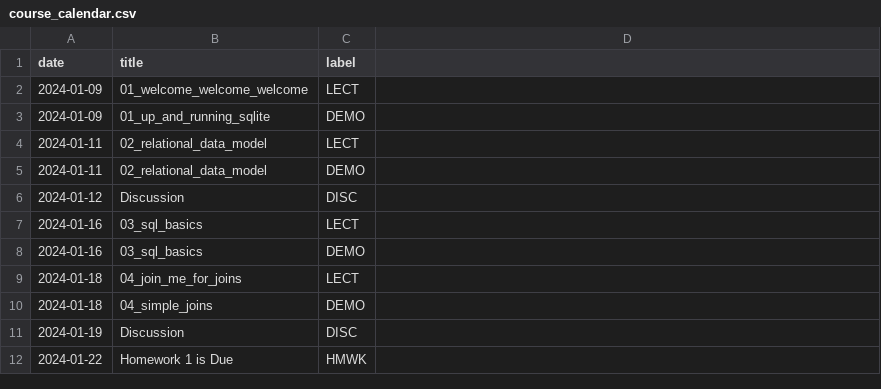
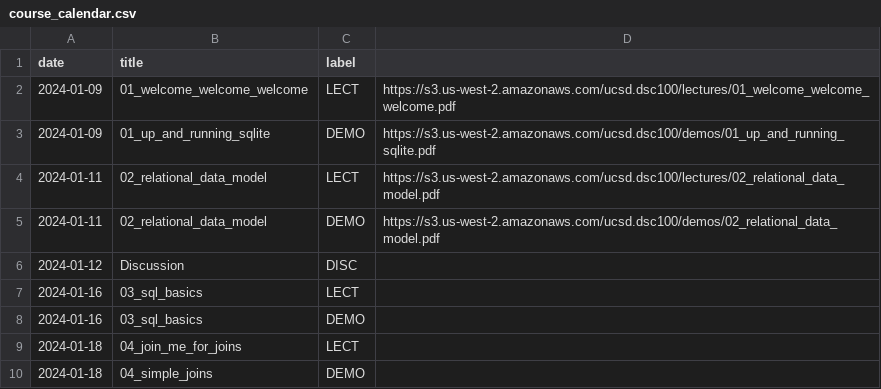
Before and after one commit to kshannon-ucsd/dsc100, a CSV file: _data/wi24/course_calendar.csv, drawn as a sheet; only a part is shown; the shorter side is filled out with more unchanged rows.

Commit message:
Update course_calendar.csv

```diff
--- a/_data/wi24/course_calendar.csv
+++ b/_data/wi24/course_calendar.csv
@@ -1,6 +1,6 @@
 date,title,label
-2024-01-09,01_welcome_welcome_welcome,LECT
-2024-01-09,01_up_and_running_sqlite,DEMO
-2024-01-11,02_relational_data_model,LECT
-2024-01-11,02_relational_data_model,DEMO
+2024-01-09,01_welcome_welcome_welcome,LECT,https://s3.us-west-2.amazonaws.com/ucsd.dsc100/lectures/01_welcome_welcome_welcome.pdf
+2024-01-09,01_up_and_running_sqlite,DEMO,https://s3.us-west-2.amazonaws.com/ucsd.dsc100/demos/01_up_and_running_sqlite.pdf
+2024-01-11,02_relational_data_model,LECT,https://s3.us-west-2.amazonaws.com/ucsd.dsc100/lectures/02_relational_data_model.pdf
+2024-01-11,02_relational_data_model,DEMO,https://s3.us-west-2.amazonaws.com/ucsd.dsc100/demos/02_relational_data_model.pdf
 2024-01-12,Discussion,DISC
```
